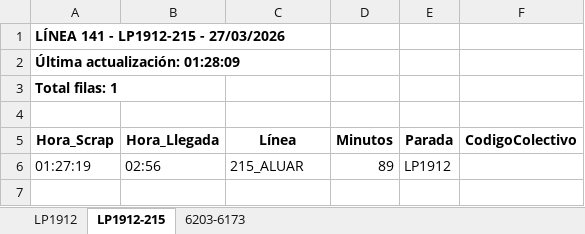
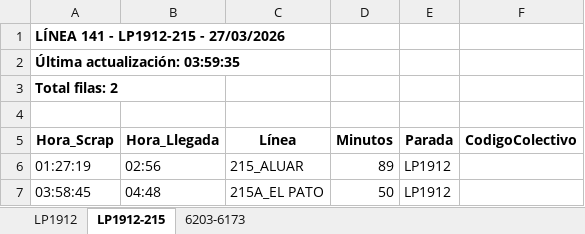
Before and after one commit to palomac00/recolector-colectivos, an Excel workbook: data/horarios-141-2026-03-27.xlsx, sheet LP1912-215, drawn as a sheet; values as stored, in another font and other column widths than the file's, no borders; the diff names each change by its address in the sheet, - before the commit and + after, or states it on an @@ line.

```diff
--- a/data/horarios-141-2026-03-27.xlsx (sheet LP1912-215)
+++ b/data/horarios-141-2026-03-27.xlsx (sheet LP1912-215)
-A2 (Hora_Scrap): Última actualización: 01:28:09
+A2 (Hora_Scrap): Última actualización: 03:59:35
-A3 (Hora_Scrap): Total filas: 1
+A3 (Hora_Scrap): Total filas: 2
+row 7: 03:58:45 | 04:48 | 215A_EL PATO | 50 | LP1912
```
Also changed, not shown: sheet LP1912, sheet 6203-6173, 2 other files.
